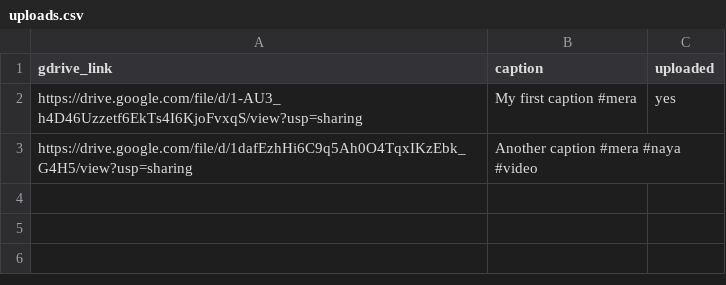
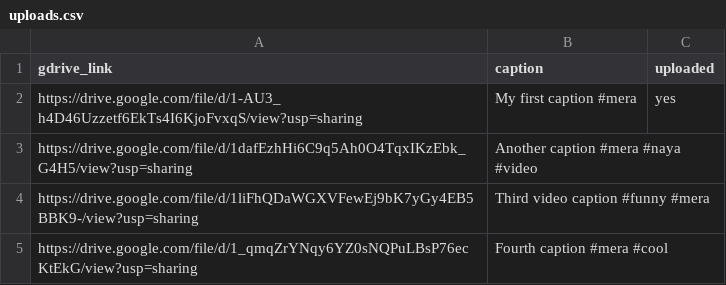
Before and after one commit to shahajahanZB/Projectera, a CSV file: data/uploads.csv, drawn as a sheet; the diff names each change by its address in the sheet, - before the commit and + after, or states it on an @@ line.

Commit message:
Add new video to queue

```diff
--- a/data/uploads.csv
+++ b/data/uploads.csv
+row 4: https://drive.google.com/file/d/1liFhQDaWGXVFewEj9bK7yGy4EB5BBK9-/view?usp=sharing | Third video caption #funny #mera
+row 5: https://drive.google.com/file/d/1_qmqZrYNqy6YZ0sNQPuLBsP76ecKtEkG/view?usp=sharing | Fourth caption #mera #cool
```
